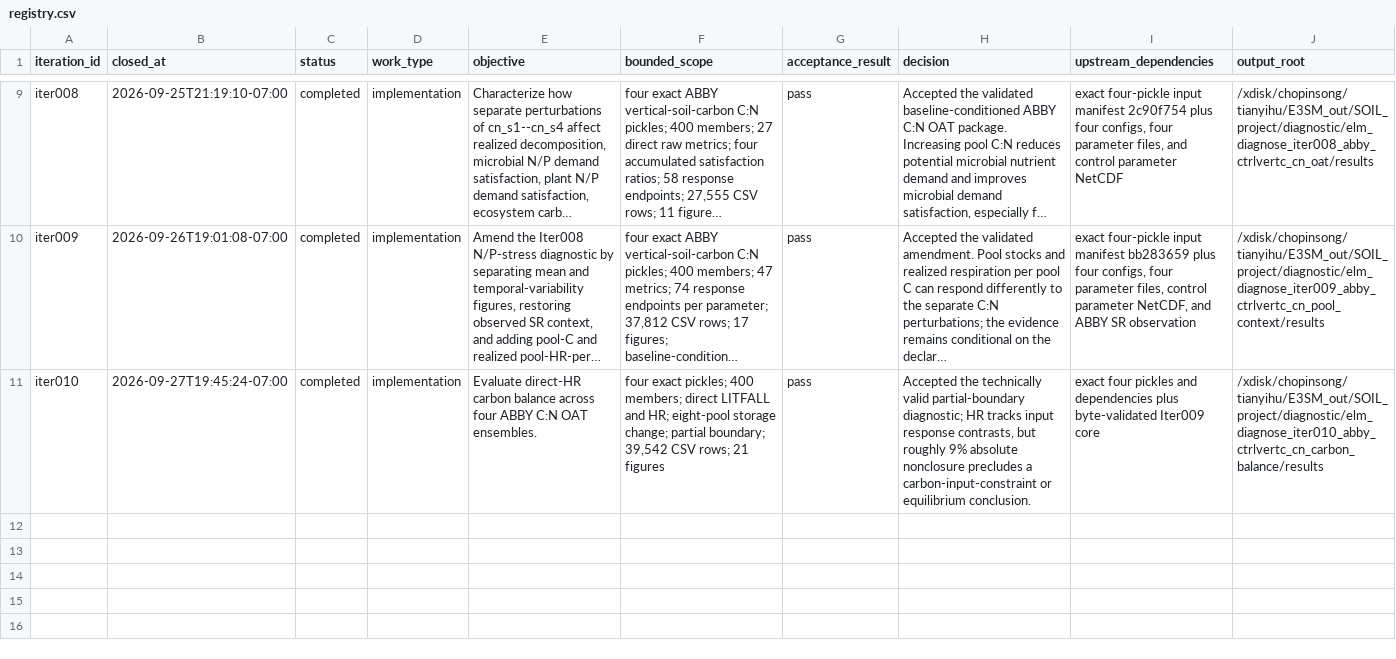
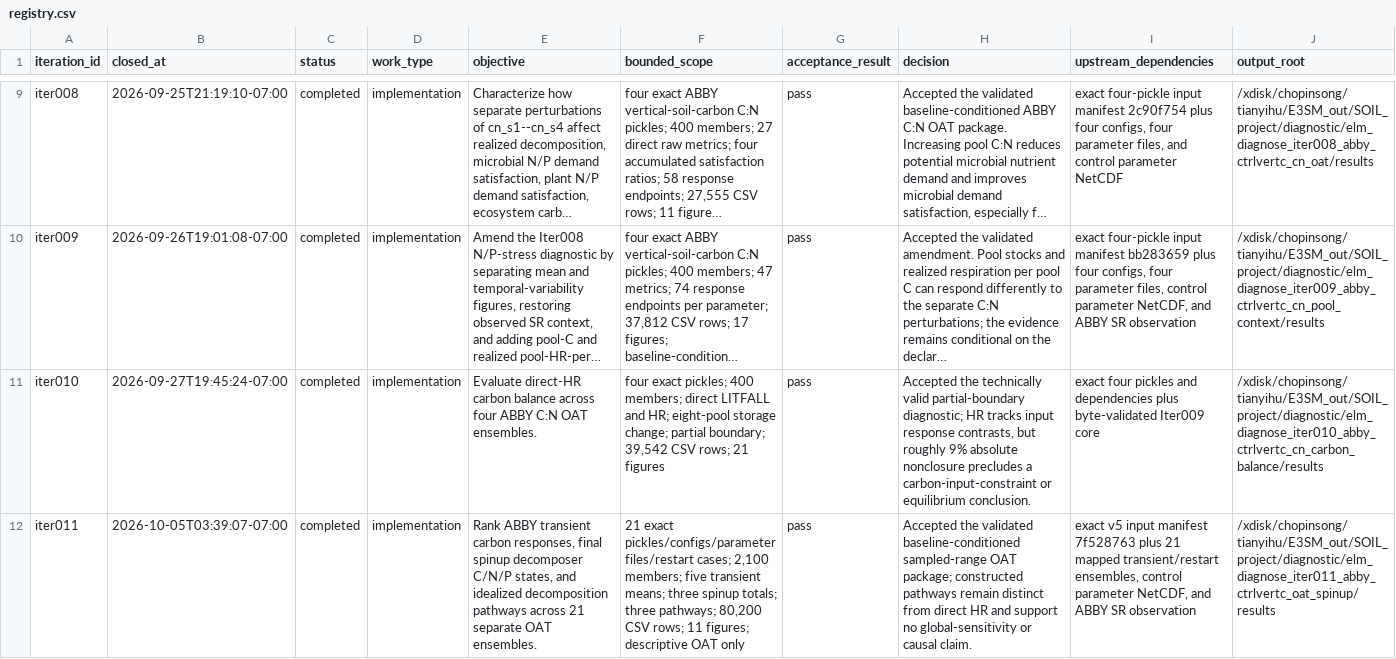
Before and after one commit to TianyiHu123/elm-olmt, a CSV file: development/ELM_diagnose/registry.csv, drawn as a sheet; only a part is shown, gaps mark what is left out; long unchanged cells end in …; rows hold the shown columns only; the diff names each change by its address in the sheet, - before the commit and + after, or states it on an @@ line.

Commit message:
Complete Iter011 ABBY OAT spinup diagnostics

```diff
--- a/development/ELM_diagnose/registry.csv
+++ b/development/ELM_diagnose/registry.csv
+row 12: iter011 | 2026-10-05T03:39:07-07:00 | completed | implementation | Rank ABBY transient carbon responses, final spinup decomposer C/N/P states, and idealized decomposition pathways across 21 separate OAT ensembles. | 21 exact pickles/configs/parameter files/restart cases; 2,100 members; five transient means; three spinup totals; three pathways; 80,200 CSV rows; 11 figures; descriptive OAT only | pass | Accepted the validated baseline-conditioned sampled-range OAT package; constructed pathways remain distinct from direct HR and support no global-sensitivity or causal claim. | exact v5 input manifest 7f528763 plus 21 mapped transient/restart ensembles, control parameter NetCDF, and ABBY SR observation | /xdisk/chopinsong/tianyihu/E3SM_out/SOIL_project/diagnostic/elm_diagnose_iter011_abby_ctrlvertc_oat_spinup/results
```
Also changed, not shown: 19 other files.
